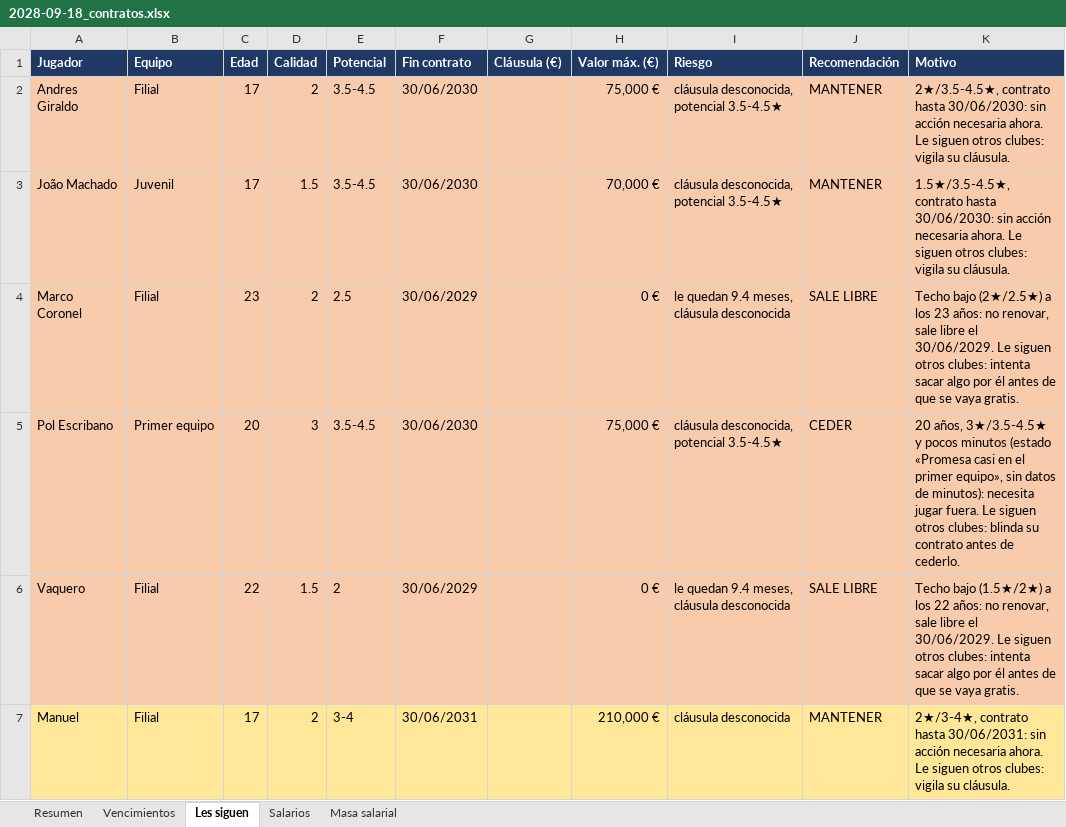
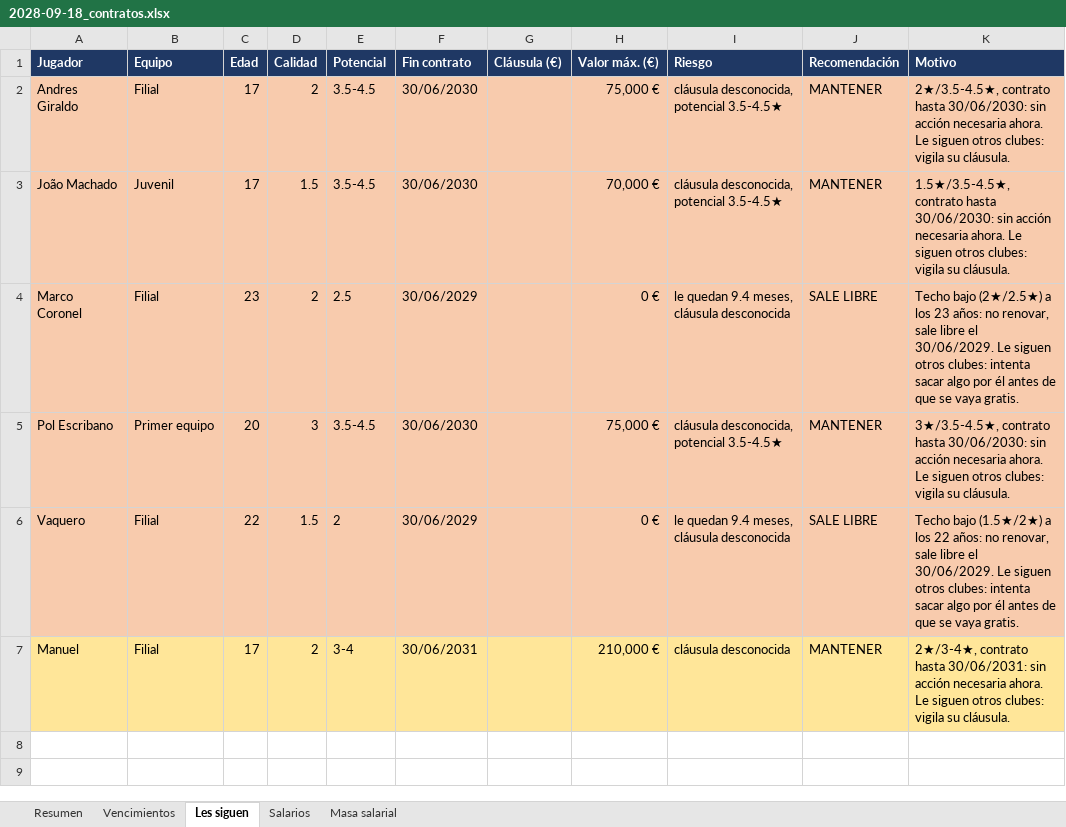
Before and after one commit to Antoniocapi/Antoniocapi, an Excel workbook: informes/2028-09-18_contratos.xlsx, sheet Les siguen, drawn as a sheet; values as stored, in another font and other column widths than the file's, no borders; the diff names each change by its address in the sheet, - before the commit and + after, or states it on an @@ line.

```diff
--- a/informes/2028-09-18_contratos.xlsx (sheet Les siguen)
+++ b/informes/2028-09-18_contratos.xlsx (sheet Les siguen)
-J5 (Recomendación): CEDER
+J5 (Recomendación): MANTENER
-K5 (Motivo): 20 años, 3★/3.5-4.5★ y pocos minutos (estado «Promesa casi en el primer equipo», sin datos de minutos): necesita jugar fuera. Le siguen otros clubes: blinda su contrato antes de cederlo.
+K5 (Motivo): 3★/3.5-4.5★, contrato hasta 30/06/2030: sin acción necesaria ahora. Le siguen otros clubes: vigila su cláusula.
```
Also changed, not shown: sheet Vencimientos, informes/2028-09-17_partidos.xlsx, informes/2028-09-18_cantera.xlsx, 10 other files.
